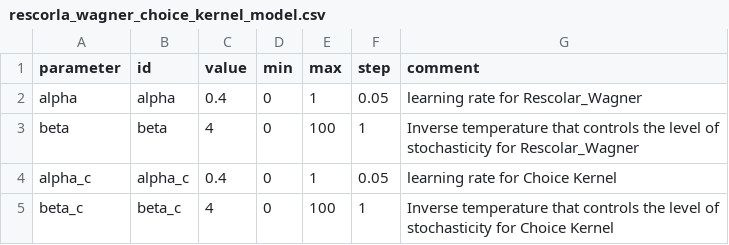
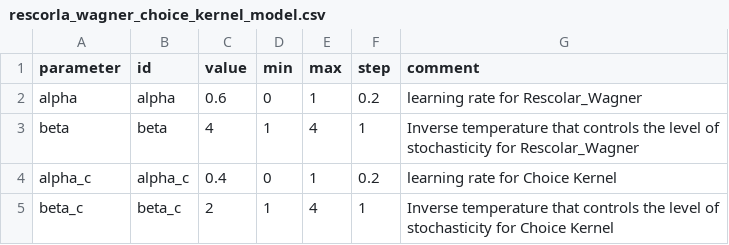
Before and after one commit to gillesbailly/KS-Transition, a CSV file: parameters/rescorla_wagner_choice_kernel_model.csv, drawn as a sheet.

```diff
--- a/parameters/rescorla_wagner_choice_kernel_model.csv
+++ b/parameters/rescorla_wagner_choice_kernel_model.csv
@@ -1,5 +1,5 @@
 parameter;id;value;min;max;step;comment
-alpha;alpha;0.4;0;1;0.05;learning rate for Rescolar_Wagner
-beta;beta;4;0;100;1;Inverse temperature that controls the level of stochasticity for Rescolar_Wagner
-alpha_c;alpha_c;0.4;0;1;0.05;learning rate for Choice Kernel
-beta_c;beta_c;4;0;100;1;Inverse temperature that controls the level of stochasticity for Choice Kernel
+alpha;alpha;0.6;0;1;0.2;learning rate for Rescolar_Wagner
+beta;beta;4;1;4;1;Inverse temperature that controls the level of stochasticity for Rescolar_Wagner
+alpha_c;alpha_c;0.4;0;1;0.2;learning rate for Choice Kernel
+beta_c;beta_c;2;1;4;1;Inverse temperature that controls the level of stochasticity for Choice Kernel
```
Also changed, not shown: 3 other files.
